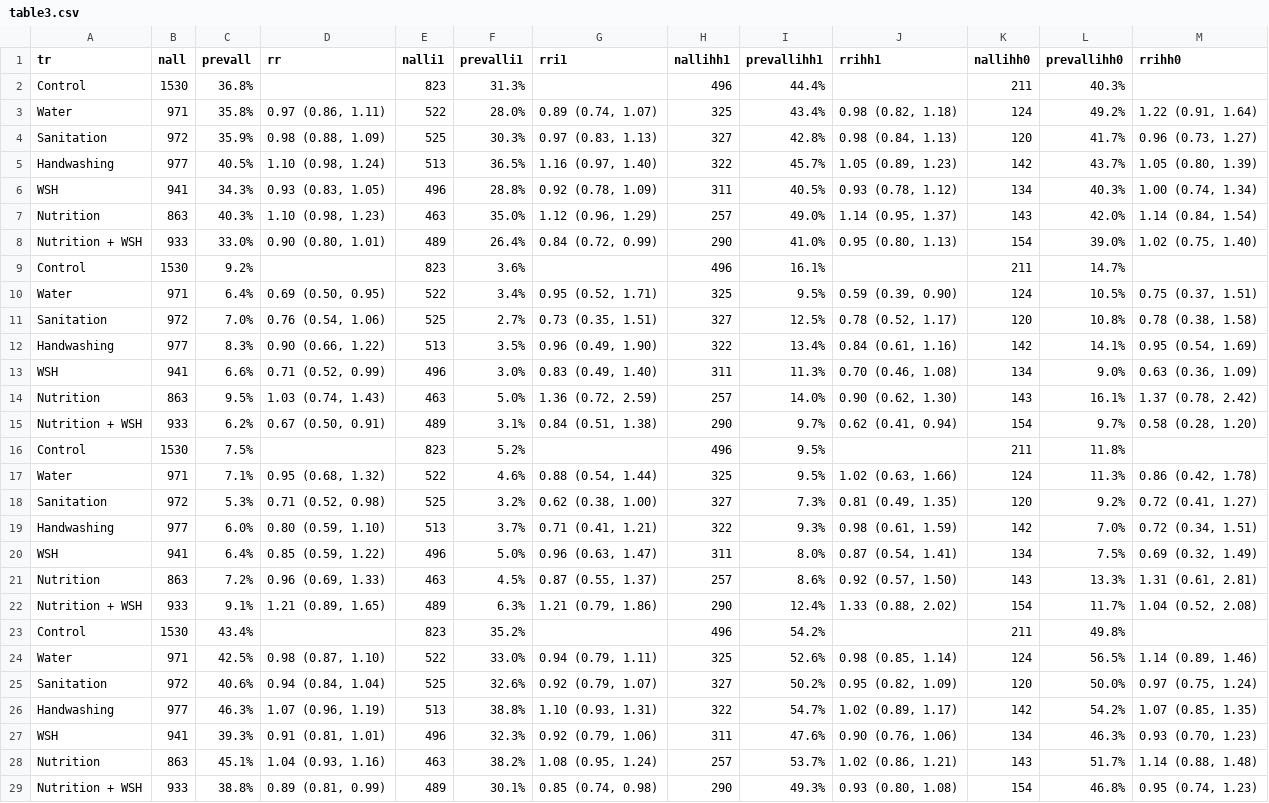
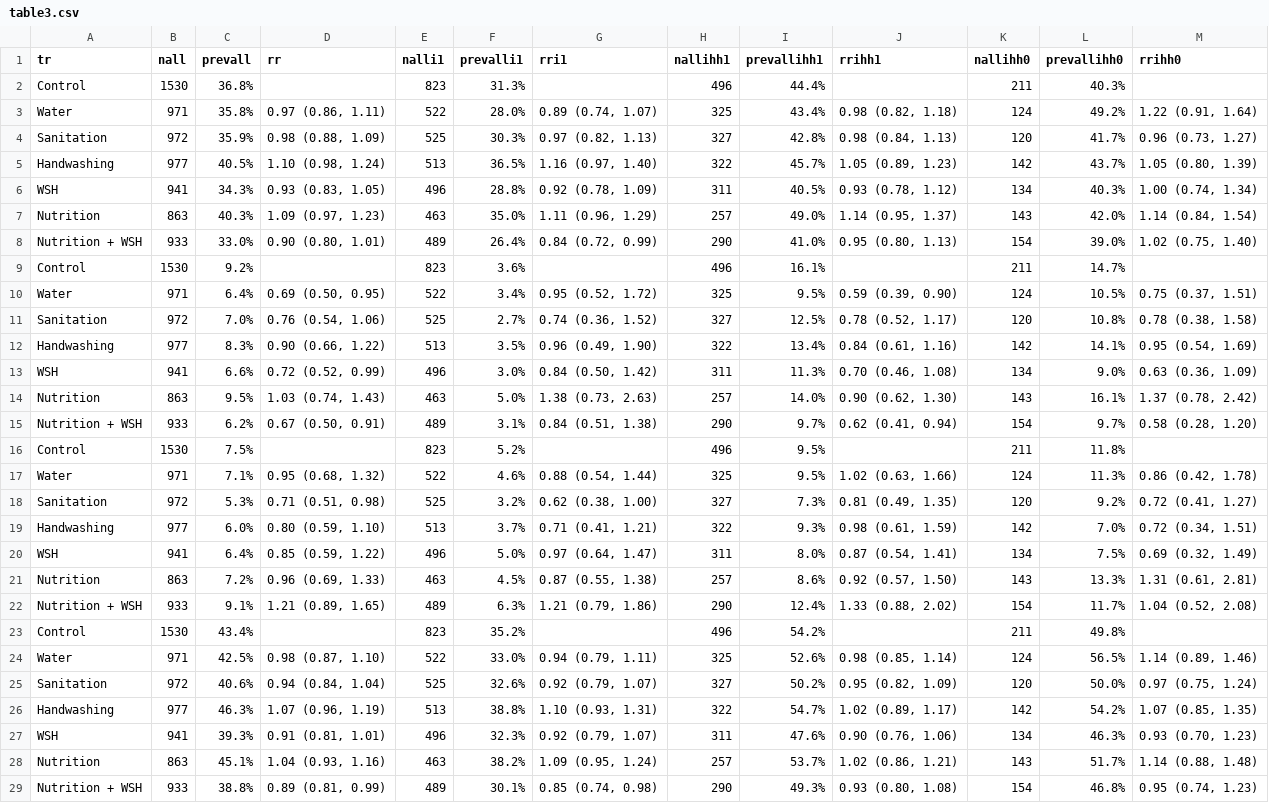
Before and after one commit to jadebc-berkeley/WBB-STH-Kato-Katz, a CSV file: tables/table3.csv, drawn as a sheet.

Commit message:
reran

```diff
--- a/tables/table3.csv
+++ b/tables/table3.csv
@@ -3,13 +3,13 @@
 "Water","971","35.8%","0.97 (0.86, 1.11)","522","28.0%","0.89 (0.74, 1.07)","325","43.4%","0.98 (0.82, 1.18)","124","49.2%","1.22 (0.91, 1.64)"
-"Sanitation","972","35.9%","0.98 (0.88, 1.09)","525","30.3%","0.97 (0.83, 1.13)","327","42.8%","0.98 (0.84, 1.13)","120","41.7%","0.96 (0.73, 1.27)"
+"Sanitation","972","35.9%","0.98 (0.88, 1.09)","525","30.3%","0.97 (0.82, 1.13)","327","42.8%","0.98 (0.84, 1.13)","120","41.7%","0.96 (0.73, 1.27)"
 "Handwashing","977","40.5%","1.10 (0.98, 1.24)","513","36.5%","1.16 (0.97, 1.40)","322","45.7%","1.05 (0.89, 1.23)","142","43.7%","1.05 (0.80, 1.39)"
 "WSH","941","34.3%","0.93 (0.83, 1.05)","496","28.8%","0.92 (0.78, 1.09)","311","40.5%","0.93 (0.78, 1.12)","134","40.3%","1.00 (0.74, 1.34)"
-"Nutrition","863","40.3%","1.10 (0.98, 1.23)","463","35.0%","1.12 (0.96, 1.29)","257","49.0%","1.14 (0.95, 1.37)","143","42.0%","1.14 (0.84, 1.54)"
+"Nutrition","863","40.3%","1.09 (0.97, 1.23)","463","35.0%","1.11 (0.96, 1.29)","257","49.0%","1.14 (0.95, 1.37)","143","42.0%","1.14 (0.84, 1.54)"
 "Nutrition + WSH","933","33.0%","0.90 (0.80, 1.01)","489","26.4%","0.84 (0.72, 0.99)","290","41.0%","0.95 (0.80, 1.13)","154","39.0%","1.02 (0.75, 1.40)"
 "Control","1530","9.2%","","823","3.6%","","496","16.1%","","211","14.7%",""
-"Water","971","6.4%","0.69 (0.50, 0.95)","522","3.4%","0.95 (0.52, 1.71)","325","9.5%","0.59 (0.39, 0.90)","124","10.5%","0.75 (0.37, 1.51)"
-"Sanitation","972","7.0%","0.76 (0.54, 1.06)","525","2.7%","0.73 (0.35, 1.51)","327","12.5%","0.78 (0.52, 1.17)","120","10.8%","0.78 (0.38, 1.58)"
+"Water","971","6.4%","0.69 (0.50, 0.95)","522","3.4%","0.95 (0.52, 1.72)","325","9.5%","0.59 (0.39, 0.90)","124","10.5%","0.75 (0.37, 1.51)"
+"Sanitation","972","7.0%","0.76 (0.54, 1.06)","525","2.7%","0.74 (0.36, 1.52)","327","12.5%","0.78 (0.52, 1.17)","120","10.8%","0.78 (0.38, 1.58)"
 "Handwashing","977","8.3%","0.90 (0.66, 1.22)","513","3.5%","0.96 (0.49, 1.90)","322","13.4%","0.84 (0.61, 1.16)","142","14.1%","0.95 (0.54, 1.69)"
-"WSH","941","6.6%","0.71 (0.52, 0.99)","496","3.0%","0.83 (0.49, 1.40)","311","11.3%","0.70 (0.46, 1.08)","134","9.0%","0.63 (0.36, 1.09)"
-"Nutrition","863","9.5%","1.03 (0.74, 1.43)","463","5.0%","1.36 (0.72, 2.59)","257","14.0%","0.90 (0.62, 1.30)","143","16.1%","1.37 (0.78, 2.42)"
+"WSH","941","6.6%","0.72 (0.52, 0.99)","496","3.0%","0.84 (0.50, 1.42)","311","11.3%","0.70 (0.46, 1.08)","134","9.0%","0.63 (0.36, 1.09)"
+"Nutrition","863","9.5%","1.03 (0.74, 1.43)","463","5.0%","1.38 (0.73, 2.63)","257","14.0%","0.90 (0.62, 1.30)","143","16.1%","1.37 (0.78, 2.42)"
 "Nutrition + WSH","933","6.2%","0.67 (0.50, 0.91)","489","3.1%","0.84 (0.51, 1.38)","290","9.7%","0.62 (0.41, 0.94)","154","9.7%","0.58 (0.28, 1.20)"
@@ -17,6 +17,6 @@
 "Water","971","7.1%","0.95 (0.68, 1.32)","522","4.6%","0.88 (0.54, 1.44)","325","9.5%","1.02 (0.63, 1.66)","124","11.3%","0.86 (0.42, 1.78)"
-"Sanitation","972","5.3%","0.71 (0.52, 0.98)","525","3.2%","0.62 (0.38, 1.00)","327","7.3%","0.81 (0.49, 1.35)","120","9.2%","0.72 (0.41, 1.27)"
+"Sanitation","972","5.3%","0.71 (0.51, 0.98)","525","3.2%","0.62 (0.38, 1.00)","327","7.3%","0.81 (0.49, 1.35)","120","9.2%","0.72 (0.41, 1.27)"
 "Handwashing","977","6.0%","0.80 (0.59, 1.10)","513","3.7%","0.71 (0.41, 1.21)","322","9.3%","0.98 (0.61, 1.59)","142","7.0%","0.72 (0.34, 1.51)"
-"WSH","941","6.4%","0.85 (0.59, 1.22)","496","5.0%","0.96 (0.63, 1.47)","311","8.0%","0.87 (0.54, 1.41)","134","7.5%","0.69 (0.32, 1.49)"
-"Nutrition","863","7.2%","0.96 (0.69, 1.33)","463","4.5%","0.87 (0.55, 1.37)","257","8.6%","0.92 (0.57, 1.50)","143","13.3%","1.31 (0.61, 2.81)"
+"WSH","941","6.4%","0.85 (0.59, 1.22)","496","5.0%","0.97 (0.64, 1.47)","311","8.0%","0.87 (0.54, 1.41)","134","7.5%","0.69 (0.32, 1.49)"
+"Nutrition","863","7.2%","0.96 (0.69, 1.33)","463","4.5%","0.87 (0.55, 1.38)","257","8.6%","0.92 (0.57, 1.50)","143","13.3%","1.31 (0.61, 2.81)"
 "Nutrition + WSH","933","9.1%","1.21 (0.89, 1.65)","489","6.3%","1.21 (0.79, 1.86)","290","12.4%","1.33 (0.88, 2.02)","154","11.7%","1.04 (0.52, 2.08)"
@@ -26,4 +26,4 @@
 "Handwashing","977","46.3%","1.07 (0.96, 1.19)","513","38.8%","1.10 (0.93, 1.31)","322","54.7%","1.02 (0.89, 1.17)","142","54.2%","1.07 (0.85, 1.35)"
-"WSH","941","39.3%","0.91 (0.81, 1.01)","496","32.3%","0.92 (0.79, 1.06)","311","47.6%","0.90 (0.76, 1.06)","134","46.3%","0.93 (0.70, 1.23)"
-"Nutrition","863","45.1%","1.04 (0.93, 1.16)","463","38.2%","1.08 (0.95, 1.24)","257","53.7%","1.02 (0.86, 1.21)","143","51.7%","1.14 (0.88, 1.48)"
+"WSH","941","39.3%","0.91 (0.81, 1.01)","496","32.3%","0.92 (0.79, 1.07)","311","47.6%","0.90 (0.76, 1.06)","134","46.3%","0.93 (0.70, 1.23)"
+"Nutrition","863","45.1%","1.04 (0.93, 1.16)","463","38.2%","1.09 (0.95, 1.24)","257","53.7%","1.02 (0.86, 1.21)","143","51.7%","1.14 (0.88, 1.48)"
 "Nutrition + WSH","933","38.8%","0.89 (0.81, 0.99)","489","30.1%","0.85 (0.74, 0.98)","290","49.3%","0.93 (0.80, 1.08)","154","46.8%","0.95 (0.74, 1.23)"
```
